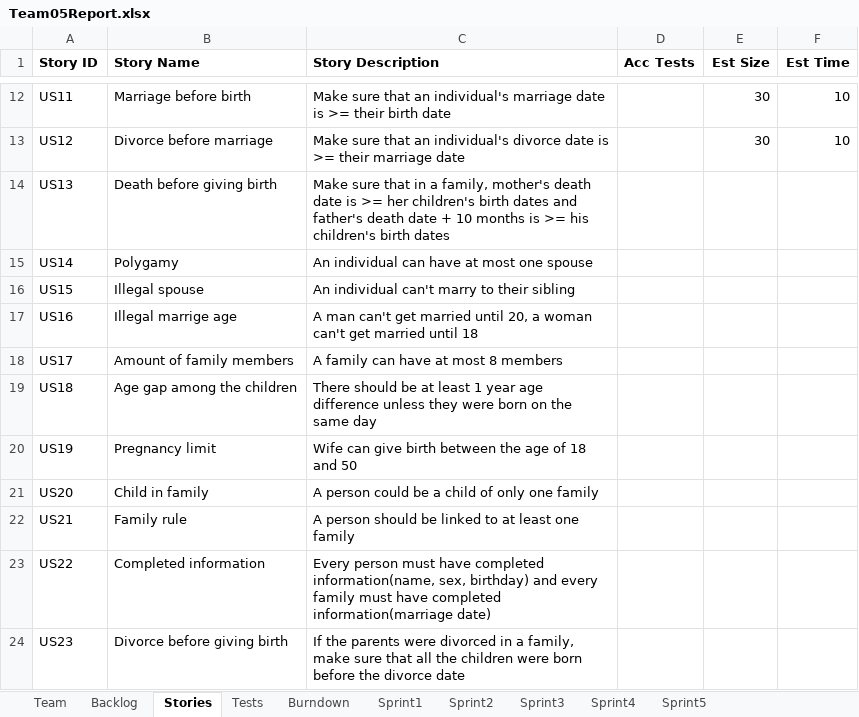
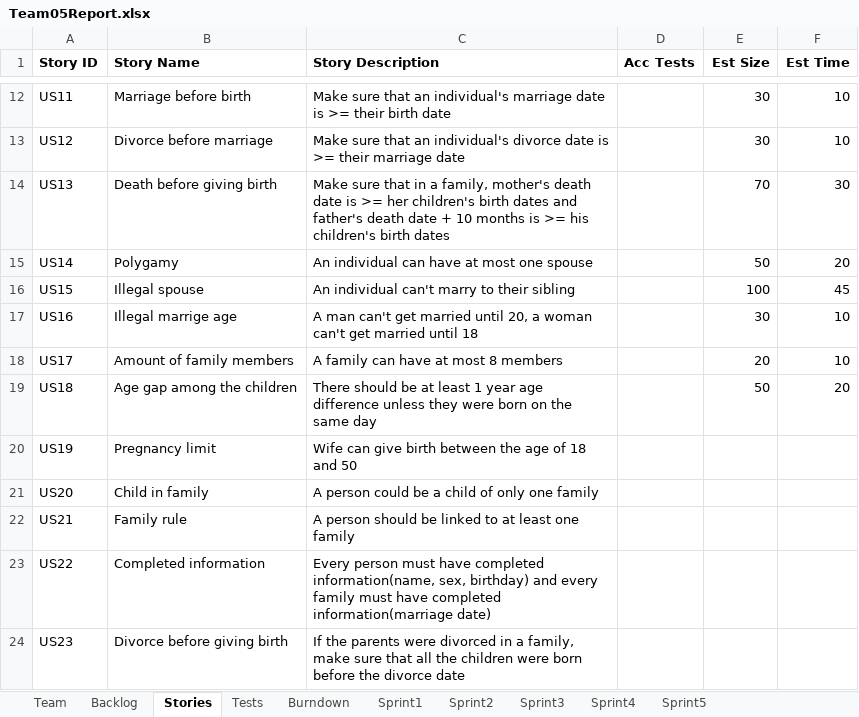
Before and after one commit to LSYanJun/SSW555tm052015s, an Excel workbook: Team05Report.xlsx, sheet Stories, drawn as a sheet; only a part is shown, gaps mark what is left out; values as stored, in another font and other column widths than the file's, no borders; the diff names each change by its address in the sheet, - before the commit and + after, or states it on an @@ line.

```diff
--- a/Team05Report.xlsx (sheet Stories)
+++ b/Team05Report.xlsx (sheet Stories)
-E14 (Est Size): (empty)
+E14 (Est Size): 70
-F14 (Est Time): (empty)
+F14 (Est Time): 30
-E15 (Est Size): (empty)
+E15 (Est Size): 50
-F15 (Est Time): (empty)
+F15 (Est Time): 20
-E16 (Est Size): (empty)
+E16 (Est Size): 100
-F16 (Est Time): (empty)
+F16 (Est Time): 45
-E17 (Est Size): (empty)
+E17 (Est Size): 30
-F17:F18 (Est Time): (empty)
+F17:F18 (Est Time): 10
-E18 (Est Size): (empty)
+E18 (Est Size): 20
-E19 (Est Size): (empty)
+E19 (Est Size): 50
-F19 (Est Time): (empty)
+F19 (Est Time): 20
```
Also changed, not shown: sheet Sprint2, sheet Sprint3, sheet Backlog, sheet Tests, charts or pictures, 14 other files.
